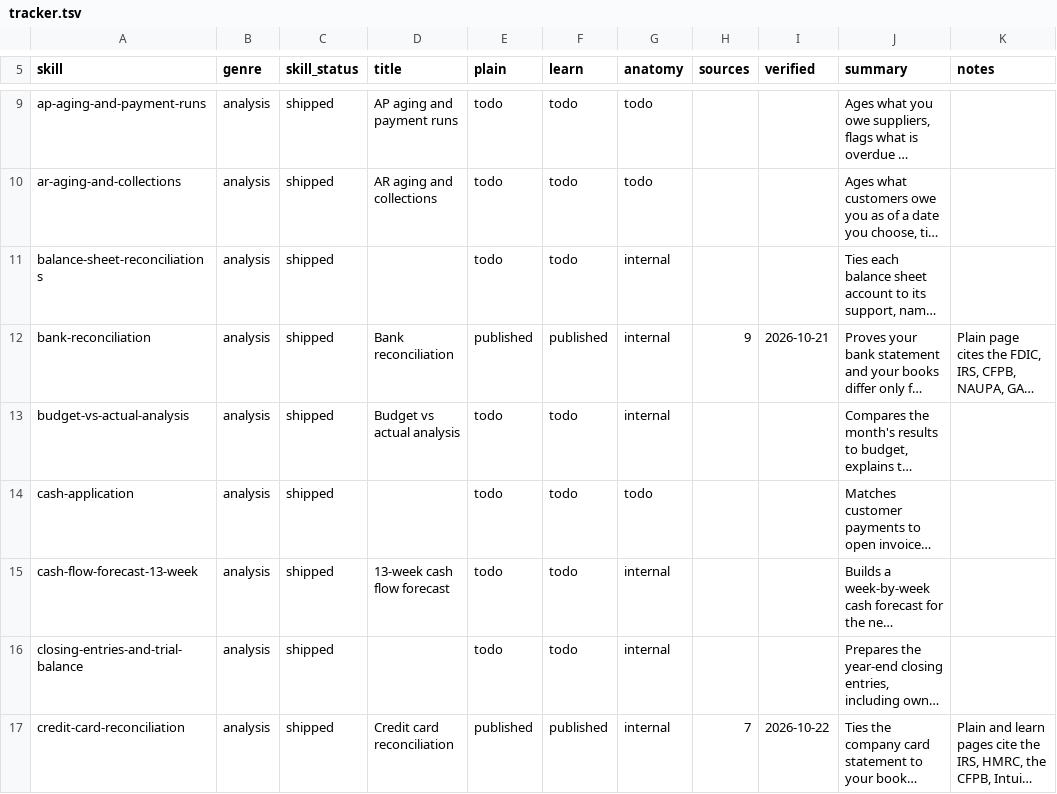
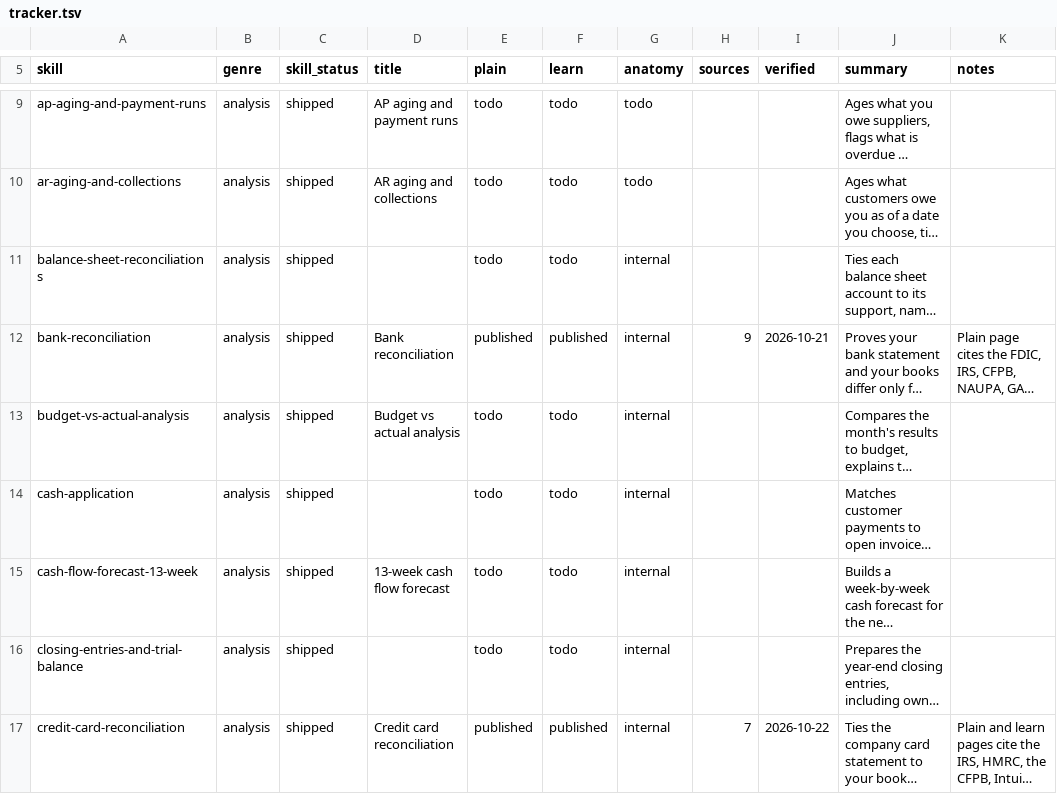
Before and after one commit to MosoFin/mosofin-skill-explainers, a TSV file: tracker.tsv, drawn as a sheet; only a part is shown, gaps mark what is left out; long unchanged cells end in …; the diff names each change by its address in the sheet, - before the commit and + after, or states it on an @@ line.

```diff
--- a/tracker.tsv
+++ b/tracker.tsv
-G14 (anatomy): todo
+G14 (anatomy): internal
```
Also changed, not shown: 7 other files.
